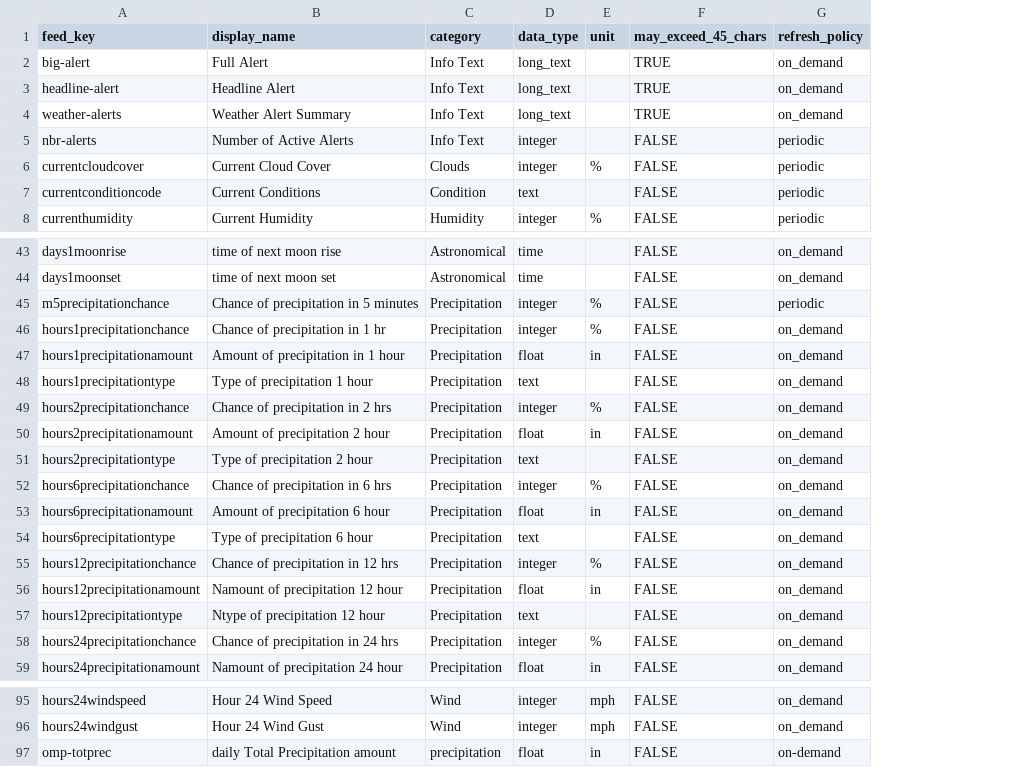
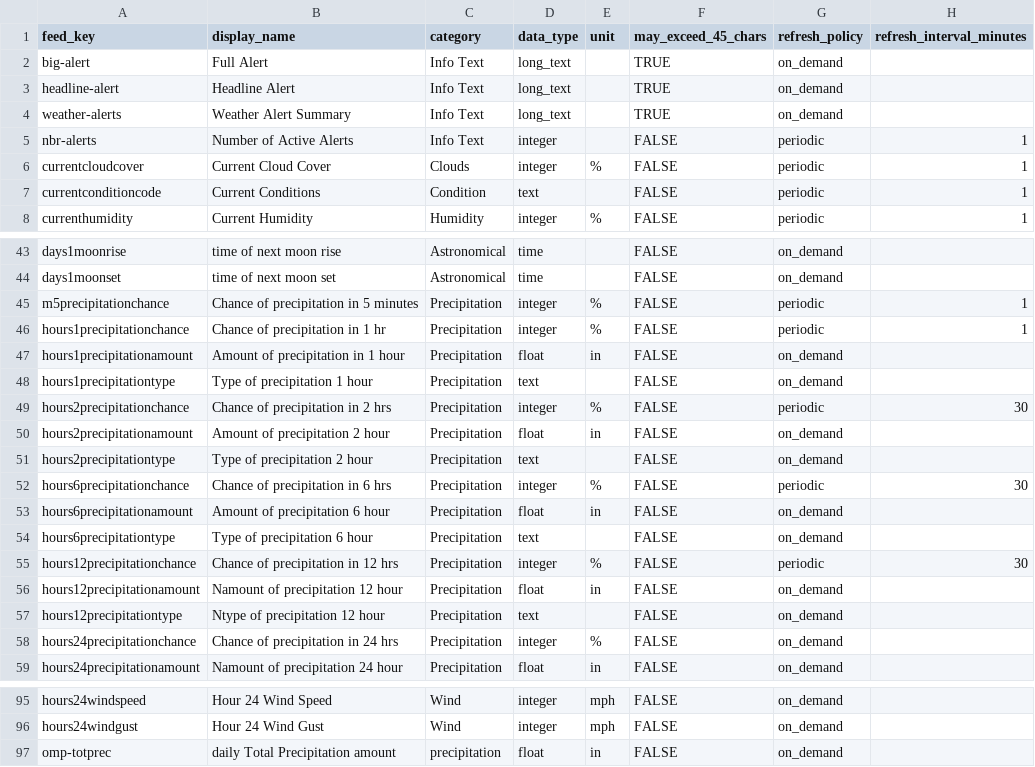
Before and after one commit to gh3262/CYD-Weather, a CSV file: src/adafruitio/feed_catalog.csv, drawn as a sheet; only a part is shown, gaps mark what is left out; the diff names each change by its address in the sheet, - before the commit and + after, or states it on an @@ line.

Commit message:
Added variable timing for periocic feeds, updated rain chance logic

```diff
--- a/src/adafruitio/feed_catalog.csv
+++ b/src/adafruitio/feed_catalog.csv
+column H (refresh_interval_minutes), rows 5-8: all 1; rows 45-55: 1 | 1 |  |  | 30 |  |  | 30 |  |  | 30
-G46 (refresh_policy): on_demand
+G46 (refresh_policy): periodic
-G49 (refresh_policy): on_demand
+G49 (refresh_policy): periodic
-G52 (refresh_policy): on_demand
+G52 (refresh_policy): periodic
-G55 (refresh_policy): on_demand
+G55 (refresh_policy): periodic
-G97 (refresh_policy): on-demand
+G97 (refresh_policy): on_demand
```
Also changed, not shown: 6 other files.
